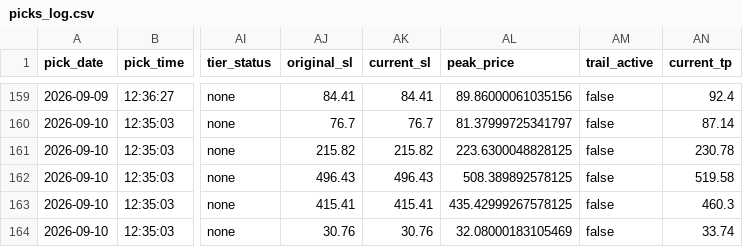
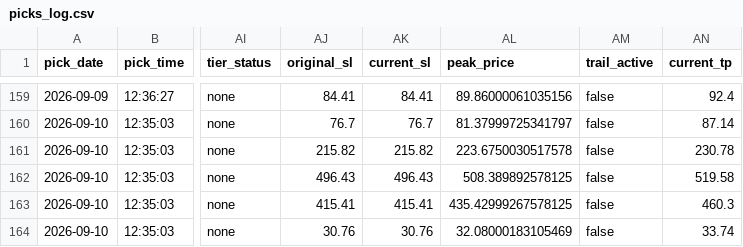
Before and after one commit to anjanneogi13/daily-stock-agent, a CSV file: data/picks_log.csv, drawn as a sheet; only a part is shown, gaps mark what is left out; the diff names each change by its address in the sheet, - before the commit and + after, or states it on an @@ line.

```diff
--- a/data/picks_log.csv
+++ b/data/picks_log.csv
-AL161 (peak_price): 223.6300048828125
+AL161 (peak_price): 223.6750030517578
```
Also changed, not shown: 1 other file.
